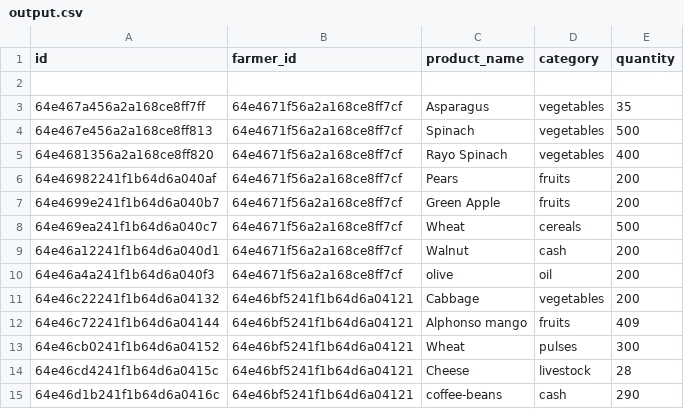
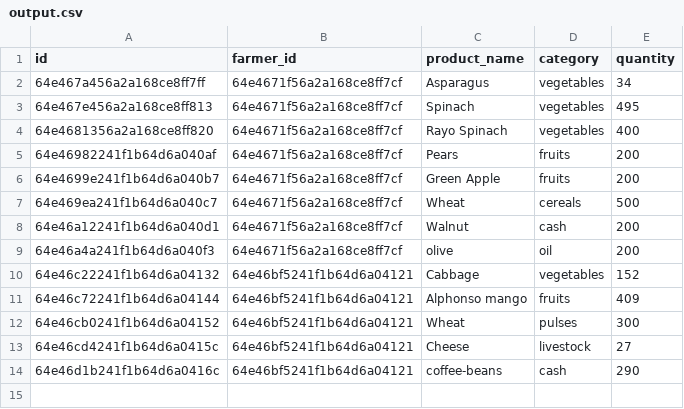
Before and after one commit to VeshRaazThapa/FarmTrading, a CSV file: backend/output.csv, drawn as a sheet.

```diff
--- a/backend/output.csv
+++ b/backend/output.csv
@@ -1,5 +1,4 @@
 "id","farmer_id","product_name","category","quantity"
-
-"64e467a456a2a168ce8ff7ff","64e4671f56a2a168ce8ff7cf","Asparagus","vegetables",35
-"64e467e456a2a168ce8ff813","64e4671f56a2a168ce8ff7cf","Spinach","vegetables",500
+"64e467a456a2a168ce8ff7ff","64e4671f56a2a168ce8ff7cf","Asparagus","vegetables",34
+"64e467e456a2a168ce8ff813","64e4671f56a2a168ce8ff7cf","Spinach","vegetables",495
 "64e4681356a2a168ce8ff820","64e4671f56a2a168ce8ff7cf","Rayo Spinach","vegetables",400
@@ -10,6 +9,6 @@
 "64e46a4a241f1b64d6a040f3","64e4671f56a2a168ce8ff7cf","olive ","oil",200
-"64e46c22241f1b64d6a04132","64e46bf5241f1b64d6a04121","Cabbage","vegetables",200
+"64e46c22241f1b64d6a04132","64e46bf5241f1b64d6a04121","Cabbage","vegetables",152
 "64e46c72241f1b64d6a04144","64e46bf5241f1b64d6a04121","Alphonso mango ","fruits",409
 "64e46cb0241f1b64d6a04152","64e46bf5241f1b64d6a04121","Wheat","pulses",300
-"64e46cd4241f1b64d6a0415c","64e46bf5241f1b64d6a04121","Cheese","livestock",28
+"64e46cd4241f1b64d6a0415c","64e46bf5241f1b64d6a04121","Cheese","livestock",27
 "64e46d1b241f1b64d6a0416c","64e46bf5241f1b64d6a04121","coffee-beans","cash",290
```
Also changed, not shown: 3 other files.
